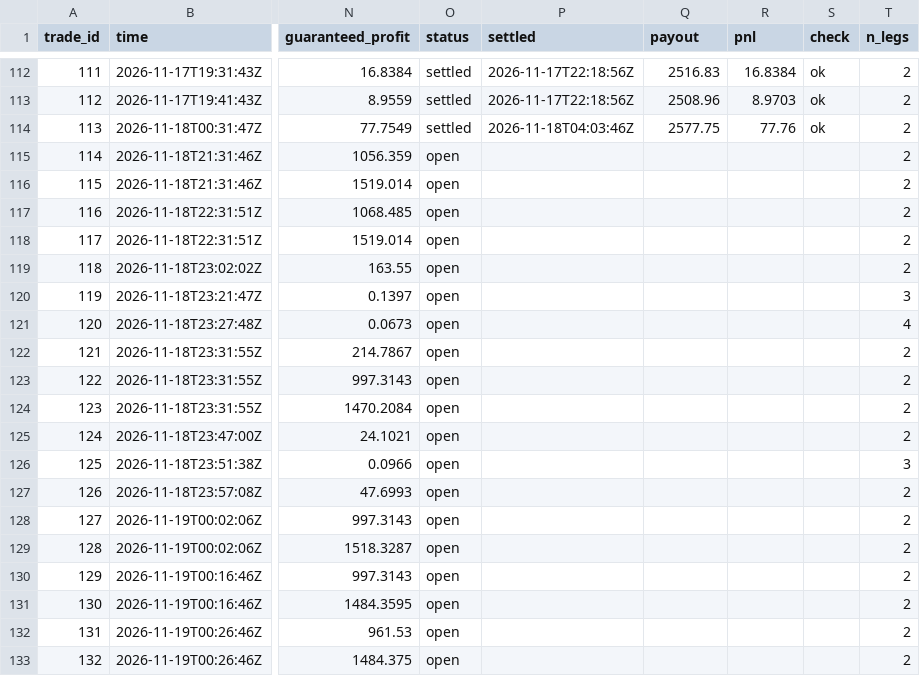
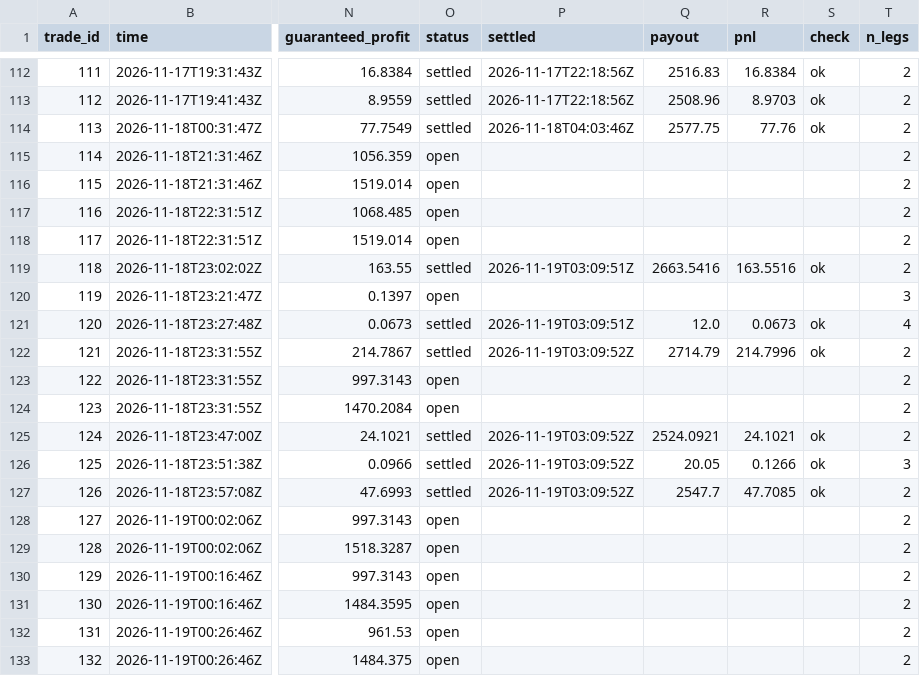
Before and after one commit to TFGdeprova/tfg-upf-test, a CSV file: results/trades.csv, drawn as a sheet; only a part is shown, gaps mark what is left out; the diff names each change by its address in the sheet, - before the commit and + after, or states it on an @@ line.

```diff
--- a/results/trades.csv
+++ b/results/trades.csv
-O119 (status): open
+O119 (status): settled
-P119 (settled): (empty)
+P119 (settled): 2026-11-19T03:09:51Z
-Q119 (payout): (empty)
+Q119 (payout): 2663.5416
-R119 (pnl): (empty)
+R119 (pnl): 163.5516
-S119 (check): (empty)
+S119 (check): ok
-O121:O122 (status): open
+O121:O122 (status): settled
-P121 (settled): (empty)
+P121 (settled): 2026-11-19T03:09:51Z
-Q121 (payout): (empty)
+Q121 (payout): 12.0
-R121 (pnl): (empty)
+R121 (pnl): 0.0673
-S121:S122 (check): (empty)
+S121:S122 (check): ok
-P122 (settled): (empty)
+P122 (settled): 2026-11-19T03:09:52Z
-Q122 (payout): (empty)
+Q122 (payout): 2714.79
-R122 (pnl): (empty)
+R122 (pnl): 214.7996
-O125:O127 (status): open
+O125:O127 (status): settled
-P125:P127 (settled): (empty)
+P125:P127 (settled): 2026-11-19T03:09:52Z
-Q125 (payout): (empty)
+Q125 (payout): 2524.0921
-R125 (pnl): (empty)
+R125 (pnl): 24.1021
-S125:S127 (check): (empty)
+S125:S127 (check): ok
-Q126 (payout): (empty)
+Q126 (payout): 20.05
-R126 (pnl): (empty)
+R126 (pnl): 0.1266
-Q127 (payout): (empty)
+Q127 (payout): 2547.7
-R127 (pnl): (empty)
+R127 (pnl): 47.7085
```
Also changed, not shown: results/opportunities_books.csv, results/polls/2026-11-19.csv, 4 other files.
